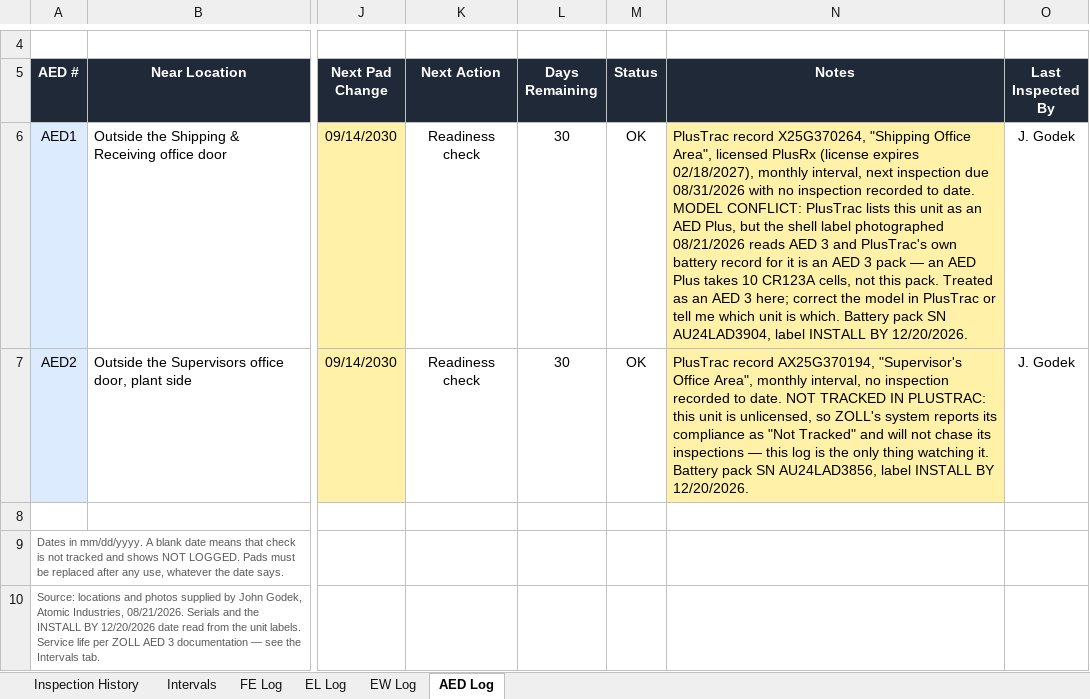
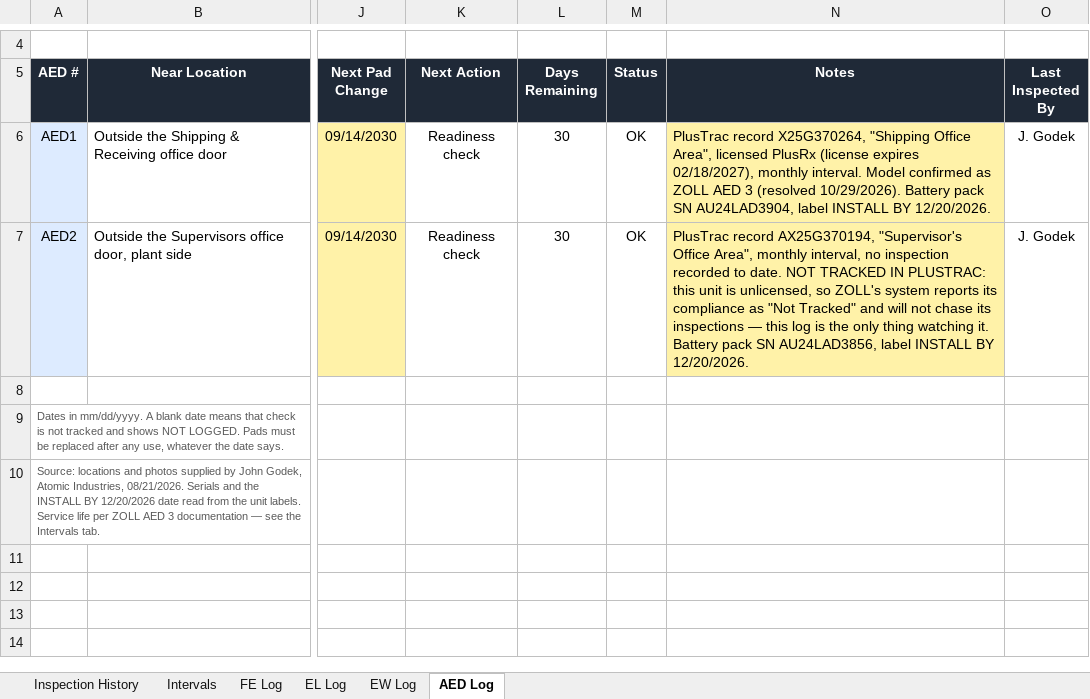
Before and after one commit to Atomic-JaY/Atomic-app-hub, an Excel workbook: life-safety/Life-Safety-PM-Log.xlsx, sheet AED Log, drawn as a sheet; only a part is shown, gaps mark what is left out; values as stored, in another font and other column widths than the file's, no borders; conditional formats not drawn; the diff names each change by its address in the sheet, - before the commit and + after, or states it on an @@ line.

Commit message:
PM log: March annuals confirmed at installation; AED1 model resolved

```diff
--- a/life-safety/Life-Safety-PM-Log.xlsx (sheet AED Log)
+++ b/life-safety/Life-Safety-PM-Log.xlsx (sheet AED Log)
-N6 (Notes): …02/18/2027), monthly interval, next inspection due 08/31/2026 with no inspection recorded to date. MODEL CONFLICT: PlusTrac lists this unit as an AED Plus, but the shell label photographed 08/21/2026 reads AED 3 and PlusTrac's own battery record for it is an AED 3 pack — an AED Plus takes 10 CR123A cells, not this pack. Treated as an AED 3 here; correct the model in PlusTrac or tell me which unit is which. Battery pack…
+N6 (Notes): …02/18/2027), monthly interval. Model confirmed as ZOLL AED 3 (resolved 10/29/2026). Battery pack…
```
Also changed, not shown: sheet Inspection History.
